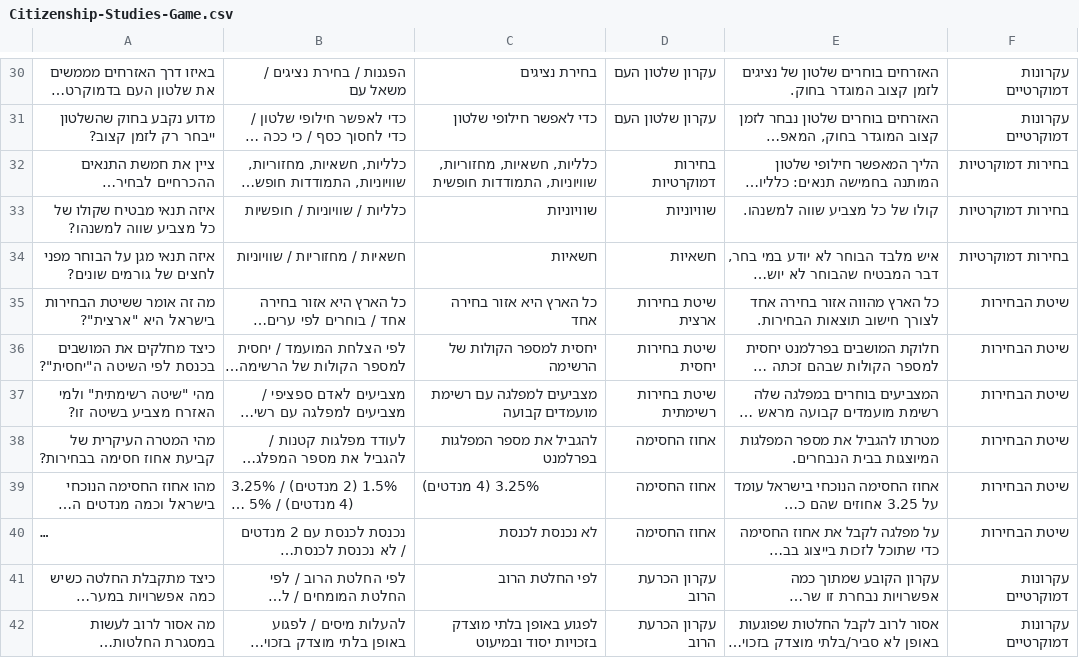
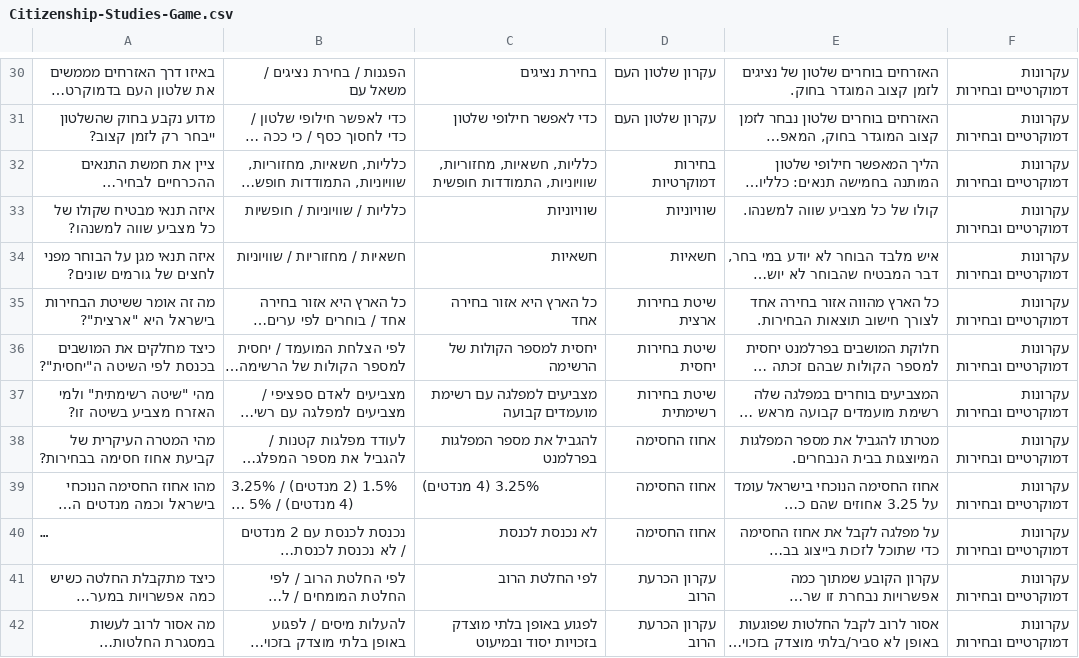
Before and after one commit to EhudBerliner/Citizenship-Studies-Game, a CSV file: Citizenship-Studies-Game.csv, drawn as a sheet; only a part is shown, gaps mark what is left out; long unchanged cells end in …; the diff covers the shown part only; the diff names each change by its address in the sheet, - before the commit and + after, or states it on an @@ line.

```diff
--- a/Citizenship-Studies-Game.csv
+++ b/Citizenship-Studies-Game.csv
-F30:F31: עקרונות דמוקרטיים
+F30:F31: עקרונות דמוקרטיים ובחירות
-F32:F34: בחירות דמוקרטיות
+F32:F34: עקרונות דמוקרטיים ובחירות
-F35:F40: שיטת הבחירות
+F35:F40: עקרונות דמוקרטיים ובחירות
-F41:F42: עקרונות דמוקרטיים
+F41:F42: עקרונות דמוקרטיים ובחירות
```
Also changed, not shown: 41 edited cells elsewhere in this file.
